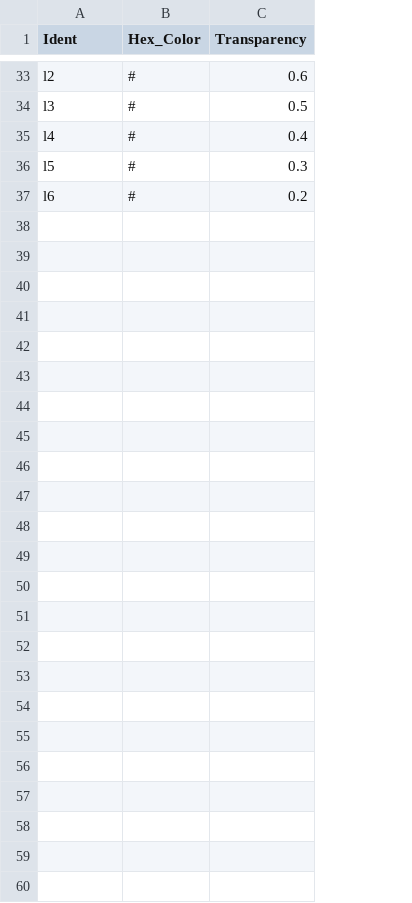
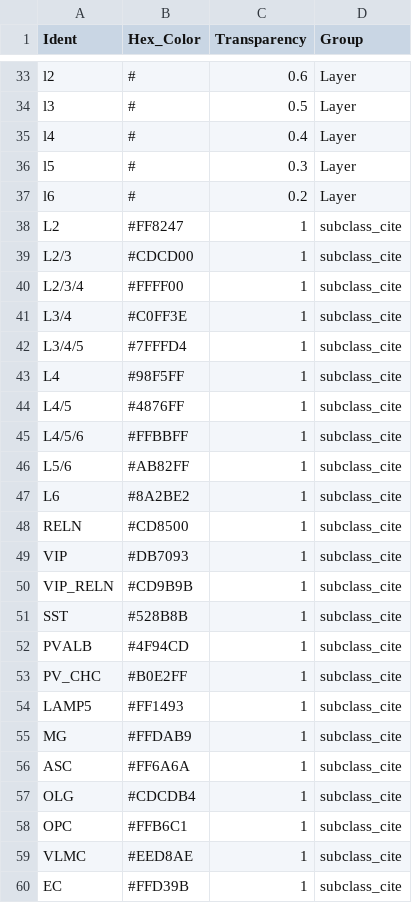
Before and after one commit to noralis-bit/MacaqueBrain_MC_Atlas, a TSV file: color_palette.tsv, drawn as a sheet; only a part is shown, gaps mark what is left out; the diff names each change by its address in the sheet, - before the commit and + after, or states it on an @@ line.

Commit message:
Add files via upload
Signed-off-by: Noahd~Via <79830573+nh-codem@users.noreply.github.com>

```diff
--- a/color_palette.tsv
+++ b/color_palette.tsv
+column D (Group), rows 33-37: all Layer
+row 38: L2 | #FF8247 | 1 | subclass_cite
+row 39: L2/3 | #CDCD00 | 1 | subclass_cite
+row 40: L2/3/4 | #FFFF00 | 1 | subclass_cite
+row 41: L3/4 | #C0FF3E | 1 | subclass_cite
+row 42: L3/4/5 | #7FFFD4 | 1 | subclass_cite
+row 43: L4 | #98F5FF | 1 | subclass_cite
+row 44: L4/5 | #4876FF | 1 | subclass_cite
+row 45: L4/5/6 | #FFBBFF | 1 | subclass_cite
+row 46: L5/6 | #AB82FF | 1 | subclass_cite
+row 47: L6 | #8A2BE2 | 1 | subclass_cite
+row 48: RELN | #CD8500 | 1 | subclass_cite
+row 49: VIP | #DB7093 | 1 | subclass_cite
+row 50: VIP_RELN | #CD9B9B | 1 | subclass_cite
+row 51: SST | #528B8B | 1 | subclass_cite
+row 52: PVALB | #4F94CD | 1 | subclass_cite
+row 53: PV_CHC | #B0E2FF | 1 | subclass_cite
+row 54: LAMP5 | #FF1493 | 1 | subclass_cite
+row 55: MG | #FFDAB9 | 1 | subclass_cite
+row 56: ASC | #FF6A6A | 1 | subclass_cite
+row 57: OLG | #CDCDB4 | 1 | subclass_cite
+row 58: OPC | #FFB6C1 | 1 | subclass_cite
+row 59: VLMC | #EED8AE | 1 | subclass_cite
+row 60: EC | #FFD39B | 1 | subclass_cite
```
